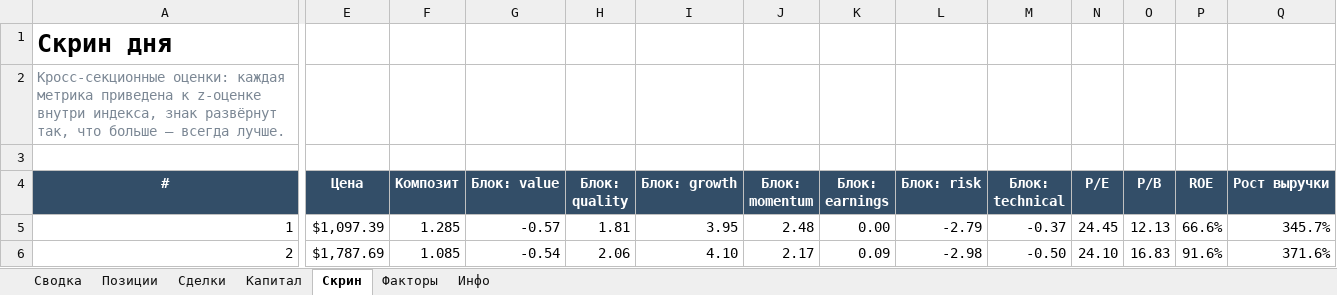
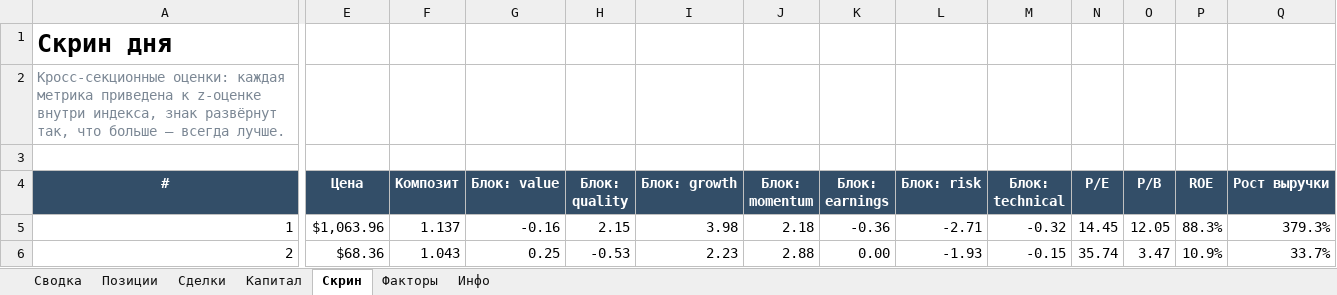
Before and after one commit to Vitoldinijs/sp500-screener, an Excel workbook: Portfolio.xlsx, sheet Скрин, drawn as a sheet; only a part is shown, gaps mark what is left out; values as stored, in another font and other column widths than the file's, no borders; conditional formats not drawn; the diff covers the shown part only; the diff names each change by its address in the sheet, - before the commit and + after, or states it on an @@ line.

```diff
--- a/Portfolio.xlsx (sheet Скрин)
+++ b/Portfolio.xlsx (sheet Скрин)
-E5 (Цена): $1,097.39
+E5 (Цена): $1,063.96
-F5 (Композит): 1.285
+F5 (Композит): 1.137
-G5 (Блок: value): -0.57
+G5 (Блок: value): -0.16
-H5 (Блок: quality): 1.81
+H5 (Блок: quality): 2.15
-I5 (Блок: growth): 3.95
+I5 (Блок: growth): 3.98
-J5 (Блок: momentum): 2.48
+J5 (Блок: momentum): 2.18
-K5 (Блок: earnings): 0.00
+K5 (Блок: earnings): -0.36
-L5 (Блок: risk): -2.79
+L5 (Блок: risk): -2.71
-M5 (Блок: technical): -0.37
+M5 (Блок: technical): -0.32
-N5 (P/E): 24.45
+N5 (P/E): 14.45
-O5 (P/B): 12.13
+O5 (P/B): 12.05
-P5 (ROE): 66.6%
+P5 (ROE): 88.3%
-Q5 (Рост выручки): 345.7%
+Q5 (Рост выручки): 379.3%
-E6 (Цена): $1,787.69
+E6 (Цена): $68.36
-F6 (Композит): 1.085
+F6 (Композит): 1.043
-G6 (Блок: value): -0.54
+G6 (Блок: value): 0.25
-H6 (Блок: quality): 2.06
+H6 (Блок: quality): -0.53
-I6 (Блок: growth): 4.10
+I6 (Блок: growth): 2.23
-J6 (Блок: momentum): 2.17
+J6 (Блок: momentum): 2.88
-K6 (Блок: earnings): 0.09
+K6 (Блок: earnings): 0.00
-L6 (Блок: risk): -2.98
+L6 (Блок: risk): -1.93
-M6 (Блок: technical): -0.50
+M6 (Блок: technical): -0.15
-N6 (P/E): 24.10
+N6 (P/E): 35.74
-O6 (P/B): 16.83
+O6 (P/B): 3.47
-P6 (ROE): 91.6%
+P6 (ROE): 10.9%
-Q6 (Рост выручки): 371.6%
+Q6 (Рост выручки): 33.7%
```
Also changed, not shown: 659 edited cells elsewhere in this sheet, sheet Позиции, sheet Сводка, sheet Капитал, sheet Инфо, charts or pictures, 6 other files.
